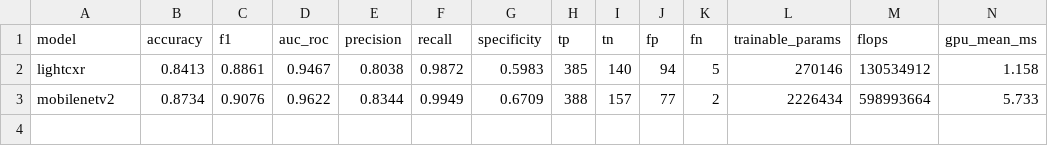
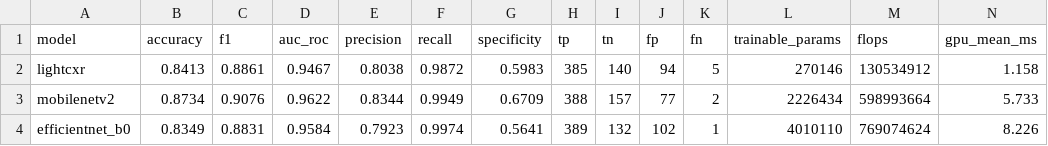
Before and after one commit to oladimeji-balogun/pneumonia-xai, a CSV file: experiments/results/results_summary.csv, drawn as a sheet; only a part is shown; rows hold the shown columns only; the diff names each change by its address in the sheet, - before the commit and + after, or states it on an @@ line.

Commit message:
trained efficientnet on 20 epochs

```diff
--- a/experiments/results/results_summary.csv
+++ b/experiments/results/results_summary.csv
+row 4: efficientnet_b0 | 0.8349 | 0.8831 | 0.9584 | 0.7923 | 0.9974 | 0.5641 | 389 | 132 | 102 | 1 | 4010110 | 769074624 | 8.226
```
Also changed, not shown: 5 other files.
